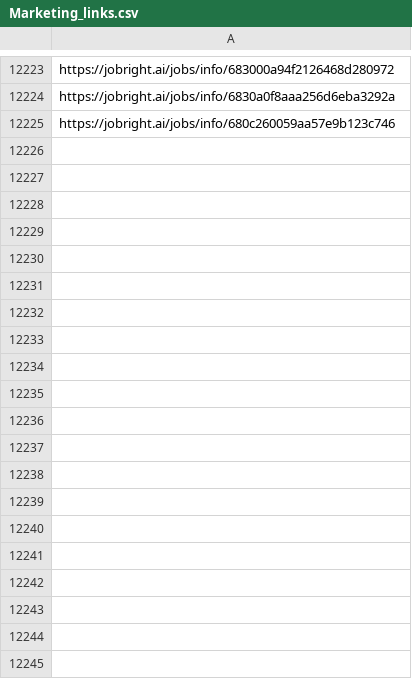
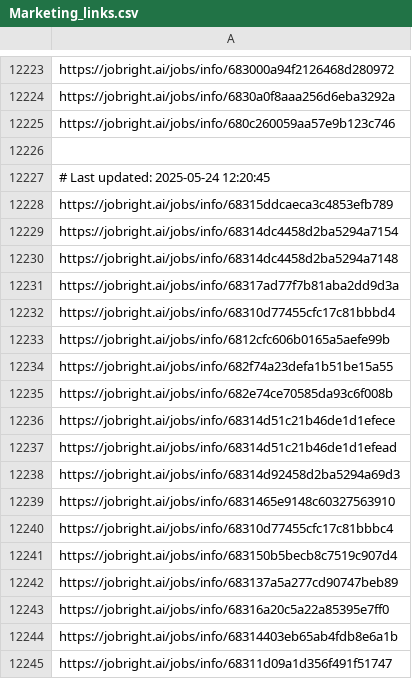
Before and after one commit to Pradeepsingh61/job_DE1, a CSV file: Marketing_links.csv, drawn as a sheet; only a part is shown, gaps mark what is left out; the diff covers the shown part only; the diff names each change by its address in the sheet, - before the commit and + after, or states it on an @@ line.

```diff
--- a/Marketing_links.csv
+++ b/Marketing_links.csv
+row 12226: (empty)
+row 12227: # Last updated: 2025-05-24 12:20:45
+row 12228: https://jobright.ai/jobs/info/68315ddcaeca3c4853efb789
+row 12229: https://jobright.ai/jobs/info/68314dc4458d2ba5294a7154
+row 12230: https://jobright.ai/jobs/info/68314dc4458d2ba5294a7148
+row 12231: https://jobright.ai/jobs/info/68317ad77f7b81aba2dd9d3a
+row 12232: https://jobright.ai/jobs/info/68310d77455cfc17c81bbbd4
+row 12233: https://jobright.ai/jobs/info/6812cfc606b0165a5aefe99b
+row 12234: https://jobright.ai/jobs/info/682f74a23defa1b51be15a55
+row 12235: https://jobright.ai/jobs/info/682e74ce70585da93c6f008b
+row 12236: https://jobright.ai/jobs/info/68314d51c21b46de1d1efece
+row 12237: https://jobright.ai/jobs/info/68314d51c21b46de1d1efead
+row 12238: https://jobright.ai/jobs/info/68314d92458d2ba5294a69d3
+row 12239: https://jobright.ai/jobs/info/6831465e9148c60327563910
+row 12240: https://jobright.ai/jobs/info/68310d77455cfc17c81bbbc4
+row 12241: https://jobright.ai/jobs/info/683150b5becb8c7519c907d4
+row 12242: https://jobright.ai/jobs/info/683137a5a277cd90747beb89
+row 12243: https://jobright.ai/jobs/info/68316a20c5a22a85395e7ff0
+row 12244: https://jobright.ai/jobs/info/68314403eb65ab4fdb8e6a1b
+row 12245: https://jobright.ai/jobs/info/68311d09a1d356f491f51747
```
Also changed, not shown: 49 added rows elsewhere in this file, Accounting_and_Finance.csv, Education_and_Training.csv, 30 other files.
